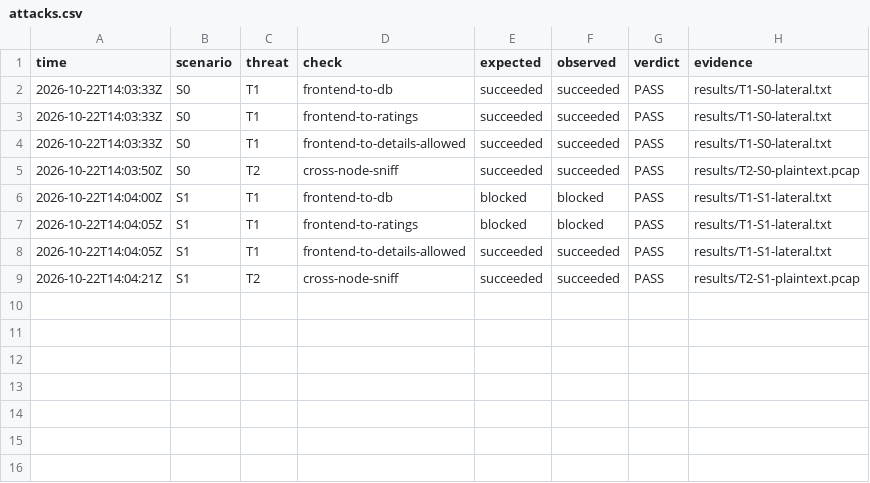
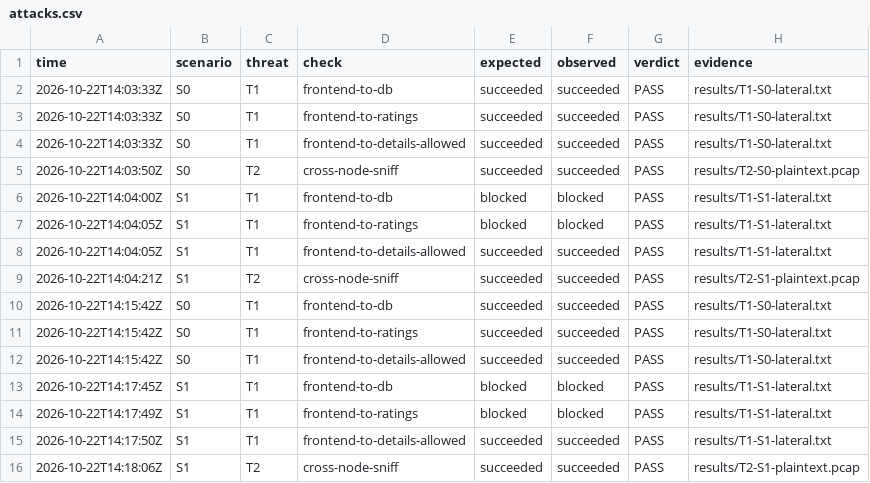
Before and after one commit to martinszuc/fekt-mpc-ct3-zerotrust-k8s, a CSV file: results/attacks.csv, drawn as a sheet; the diff names each change by its address in the sheet, - before the commit and + after, or states it on an @@ line.

Commit message:
T2: host bridge sees no VM-to-VM traffic, capture on node NIC only
Signed-off-by: Martin Szuc <matoszuc@gmail.com>

```diff
--- a/results/attacks.csv
+++ b/results/attacks.csv
+row 10: 2026-10-22T14:15:42Z | S0 | T1 | frontend-to-db | succeeded | succeeded | PASS | results/T1-S0-lateral.txt
+row 11: 2026-10-22T14:15:42Z | S0 | T1 | frontend-to-ratings | succeeded | succeeded | PASS | results/T1-S0-lateral.txt
+row 12: 2026-10-22T14:15:42Z | S0 | T1 | frontend-to-details-allowed | succeeded | succeeded | PASS | results/T1-S0-lateral.txt
+row 13: 2026-10-22T14:17:45Z | S1 | T1 | frontend-to-db | blocked | blocked | PASS | results/T1-S1-lateral.txt
+row 14: 2026-10-22T14:17:49Z | S1 | T1 | frontend-to-ratings | blocked | blocked | PASS | results/T1-S1-lateral.txt
+row 15: 2026-10-22T14:17:50Z | S1 | T1 | frontend-to-details-allowed | succeeded | succeeded | PASS | results/T1-S1-lateral.txt
+row 16: 2026-10-22T14:18:06Z | S1 | T2 | cross-node-sniff | succeeded | succeeded | PASS | results/T2-S1-plaintext.pcap
```
Also changed, not shown: 8 other files.
